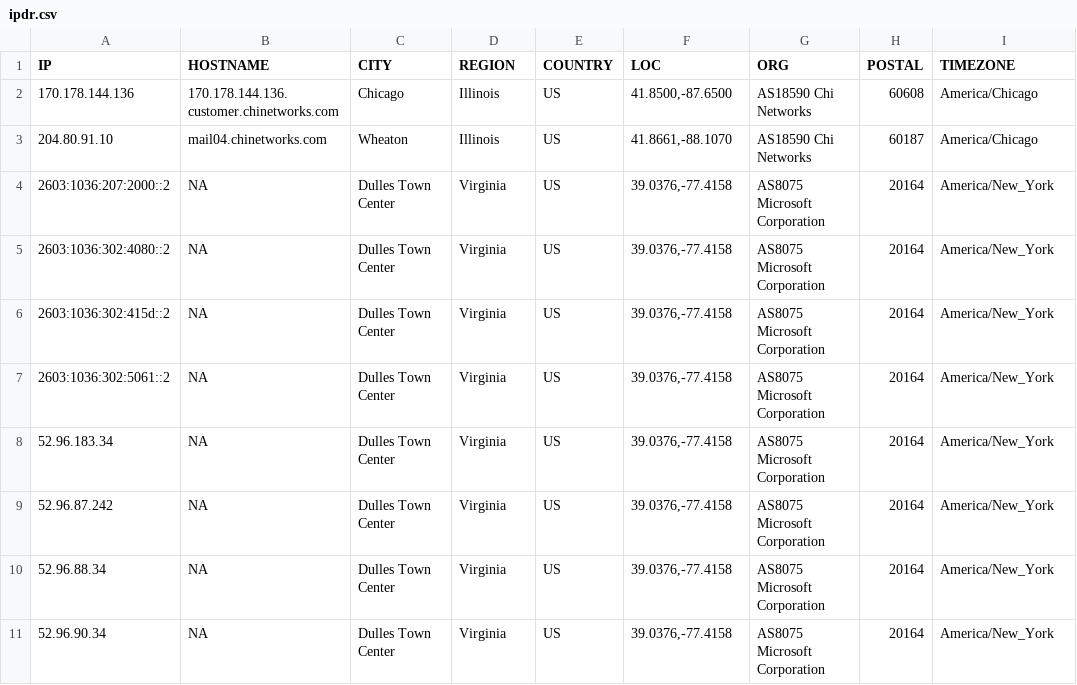
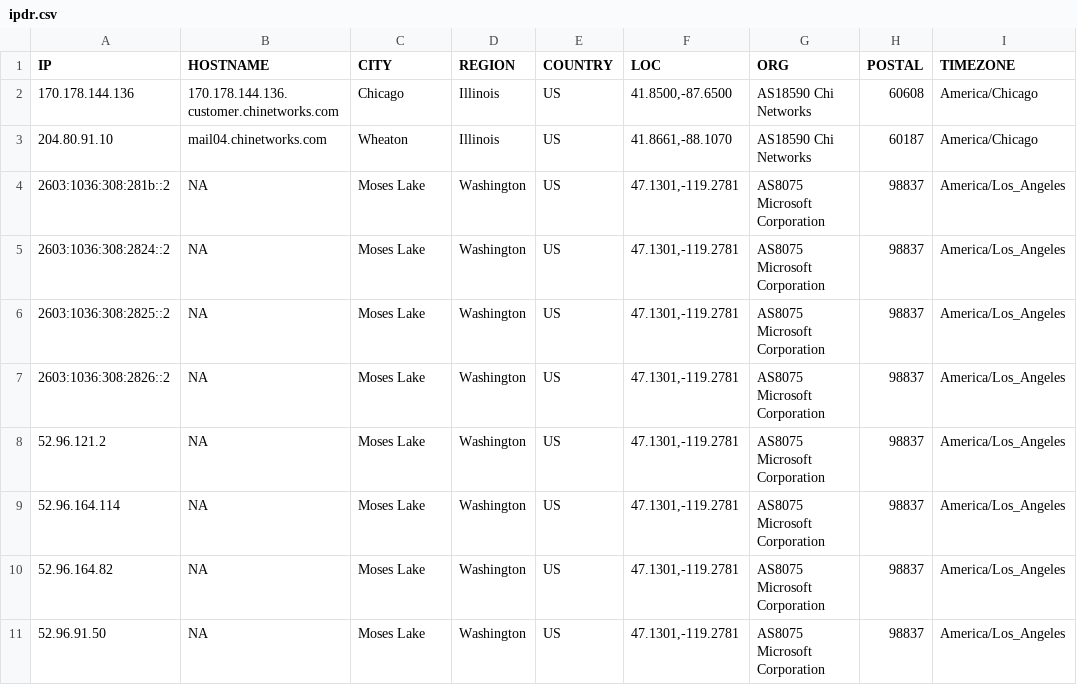
Before and after one commit to ayushmanchhabra/hacking, a CSV file: tools/bugbounty/targets/acquisory.com/ipdr.csv, drawn as a sheet; only a part is shown; the diff names each change by its address in the sheet, - before the commit and + after, or states it on an @@ line.

```diff
--- a/tools/bugbounty/targets/acquisory.com/ipdr.csv
+++ b/tools/bugbounty/targets/acquisory.com/ipdr.csv
-A4 (IP): 2603:1036:207:2000::2
+A4 (IP): 2603:1036:308:281b::2
-C4:C11 (CITY): Dulles Town Center
+C4:C11 (CITY): Moses Lake
-D4:D11 (REGION): Virginia
+D4:D11 (REGION): Washington
-F4:F11 (LOC): 39.0376,-77.4158
+F4:F11 (LOC): 47.1301,-119.2781
-H4:H11 (POSTAL): 20164
+H4:H11 (POSTAL): 98837
-I4:I11 (TIMEZONE): America/New_York
+I4:I11 (TIMEZONE): America/Los_Angeles
-A5 (IP): 2603:1036:302:4080::2
+A5 (IP): 2603:1036:308:2824::2
-A6 (IP): 2603:1036:302:415d::2
+A6 (IP): 2603:1036:308:2825::2
-A7 (IP): 2603:1036:302:5061::2
+A7 (IP): 2603:1036:308:2826::2
-A8 (IP): 52.96.183.34
+A8 (IP): 52.96.121.2
-A9 (IP): 52.96.87.242
+A9 (IP): 52.96.164.114
-A10 (IP): 52.96.88.34
+A10 (IP): 52.96.164.82
-A11 (IP): 52.96.90.34
+A11 (IP): 52.96.91.50
```
Also changed, not shown: tools/bugbounty/targets/acquisory.com/dns.csv, tools/bugbounty/targets/acquisory.com/port.csv, 8 other files.
